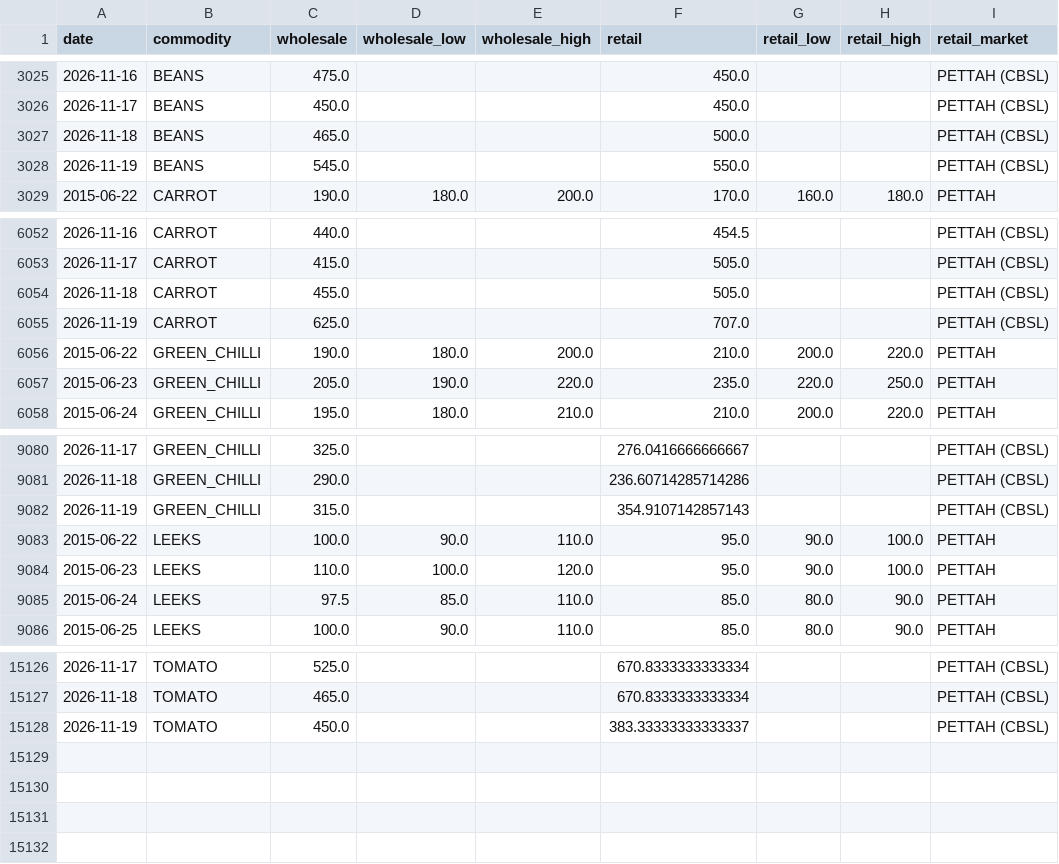
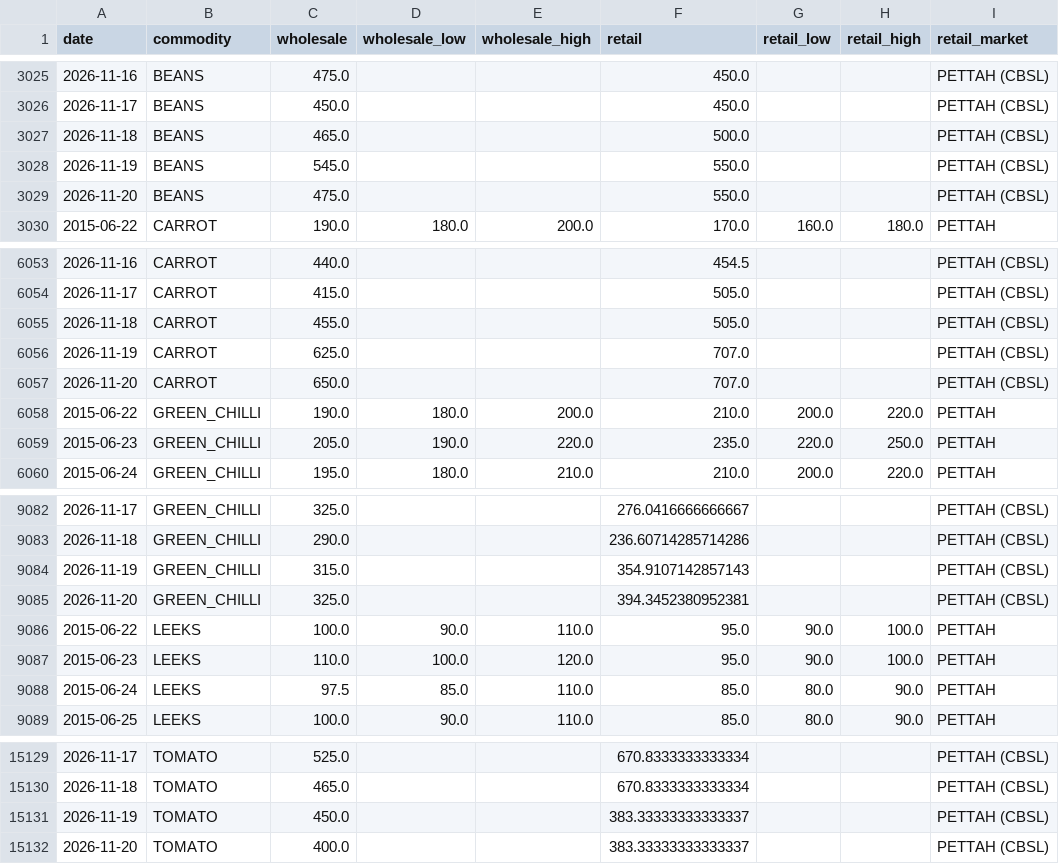
Before and after one commit to Jannahan/modelx, a CSV file: data/history/harti_corridor.csv, drawn as a sheet; only a part is shown, gaps mark what is left out.

```diff
--- a/data/history/harti_corridor.csv
+++ b/data/history/harti_corridor.csv
@@ -3028,2 +3028,3 @@ date,commodity,wholesale,wholesale_low,wholesale_high,retail,retail_low,retail_h
 2026-11-19,BEANS,545.0,,,550.0,,,PETTAH (CBSL)
+2026-11-20,BEANS,475.0,,,550.0,,,PETTAH (CBSL)
 2015-06-22,CARROT,190.0,180.0,200.0,170.0,160.0,180.0,PETTAH
@@ -6055,2 +6056,3 @@ date,commodity,wholesale,wholesale_low,wholesale_high,retail,retail_low,retail_h
 2026-11-19,CARROT,625.0,,,707.0,,,PETTAH (CBSL)
+2026-11-20,CARROT,650.0,,,707.0,,,PETTAH (CBSL)
 2015-06-22,GREEN_CHILLI,190.0,180.0,200.0,210.0,200.0,220.0,PETTAH
@@ -9082,2 +9084,3 @@ date,commodity,wholesale,wholesale_low,wholesale_high,retail,retail_low,retail_h
 2026-11-19,GREEN_CHILLI,315.0,,,354.9107142857143,,,PETTAH (CBSL)
+2026-11-20,GREEN_CHILLI,325.0,,,394.3452380952381,,,PETTAH (CBSL)
 2015-06-22,LEEKS,100.0,90.0,110.0,95.0,90.0,100.0,PETTAH
@@ -15128 +15131,2 @@ date,commodity,wholesale,wholesale_low,wholesale_high,retail,retail_low,retail_h
 2026-11-19,TOMATO,450.0,,,383.33333333333337,,,PETTAH (CBSL)
+2026-11-20,TOMATO,400.0,,,383.33333333333337,,,PETTAH (CBSL)
```
Also changed, not shown: data/history/cbsl_events.csv, data/history/weather_daily.csv, 3 other files.
